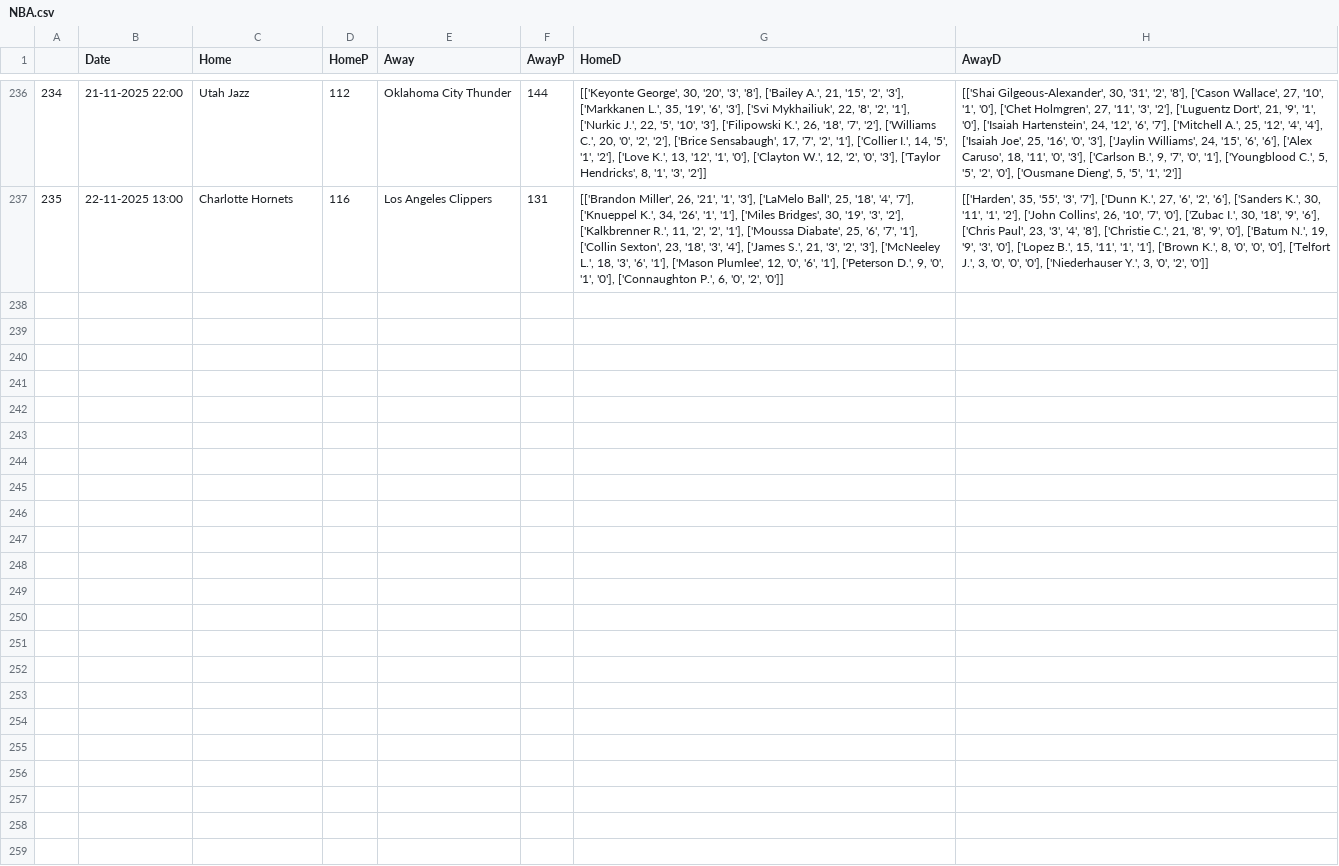
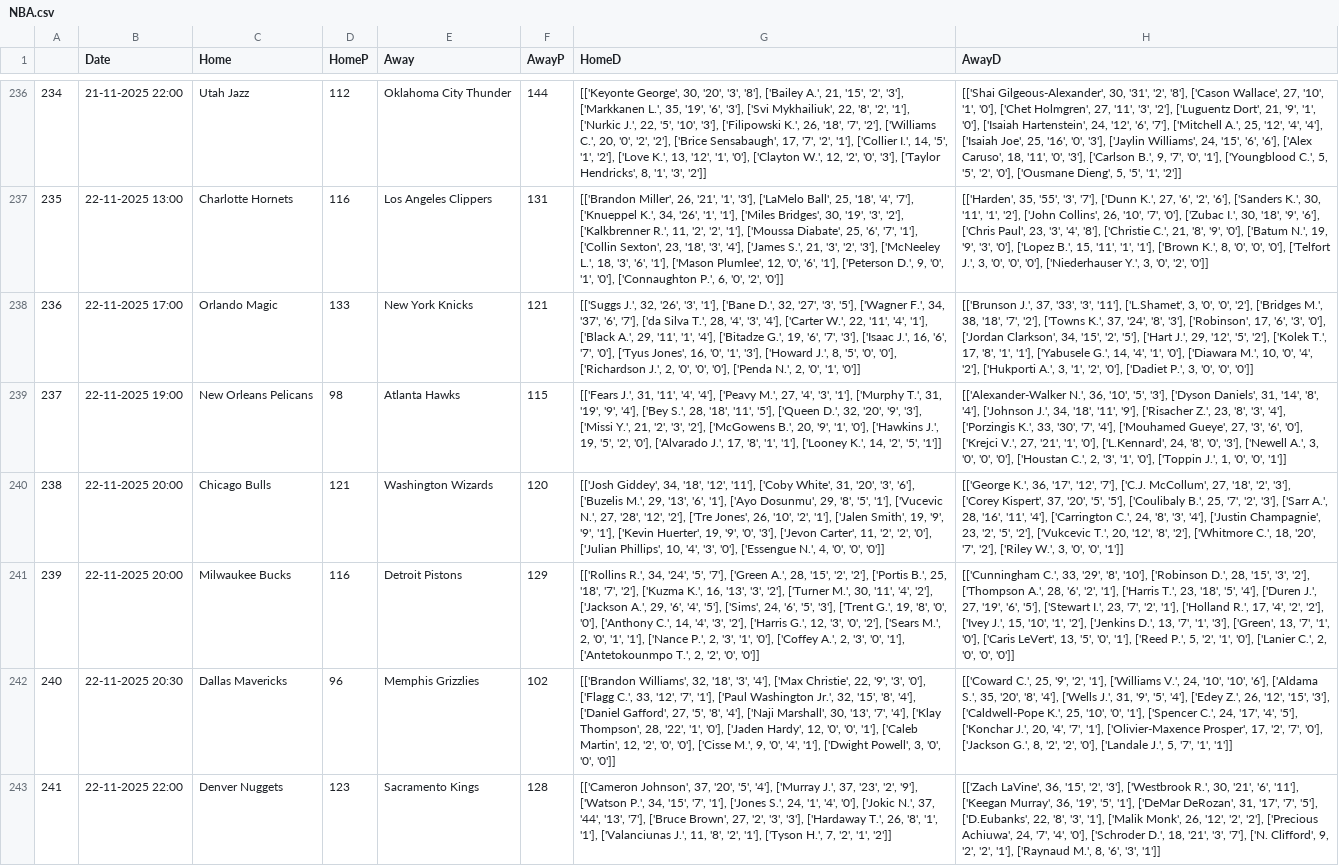
Before and after one commit to crvftsmvn/NBA-Stats-Analyzer, a CSV file: data/NBA.csv, drawn as a sheet; only a part is shown, gaps mark what is left out; the diff names each change by its address in the sheet, - before the commit and + after, or states it on an @@ line.

Commit message:
Add files via upload

```diff
--- a/data/NBA.csv
+++ b/data/NBA.csv
+row 238: 236 | 22-11-2025 17:00 | Orlando Magic | 133 | New York Knicks | 121 | [['Suggs J.', 32, '26', '3', '1'], ['Bane D.', 32, '27', '3', '5'], ['Wagner F.', 34, '37', '6', '7'], ['da Silva T.', 28, '4', '3', '4'], ['Carter W.', 22, '11', '4', '1'], ['Black A.', 29, '11', '1', '4'], ['Bitadze G.', 19, '6', '7', '3'], ['Isaac J.', 16, '6', '7', '0'], ['Tyus Jones', 16, '0', '1', '3'], ['Howard J.', 8, '5', '0', '0'], ['Richardson J.', 2, '0', '0', '0'], ['Penda N.', 2, '0', '1', '0']] | [['Brunson J.', 37, '33', '3', '11'], ['L.Shamet', 3, '0', '0', '2'], ['Bridges M.', 38, '18', '7', '2'], ['Towns K.', 37, '24', '8', '3'], ['Robinson', 17, '6', '3', '0'], ['Jordan Clarkson', 34, '15', '2', '5'], ['Hart J.', 29, '12', '5', '2'], ['Kolek T.', 17, '8', '1', '1'], ['Yabusele G.', 14, '4', '1', '0'], ['Diawara M.', 10, '0', '4', '2'], ['Hukporti A.', 3, '1', '2', '0'], ['Dadiet P.', 3, '0', '0', '0']]
+row 239: 237 | 22-11-2025 19:00 | New Orleans Pelicans | 98 | Atlanta Hawks | 115 | [['Fears J.', 31, '11', '4', '4'], ['Peavy M.', 27, '4', '3', '1'], ['Murphy T.', 31, '19', '9', '4'], ['Bey S.', 28, '18', '11', '5'], ['Queen D.', 32, '20', '9', '3'], ['Missi Y.', 21, '2', '3', '2'], ['McGowens B.', 20, '9', '1', '0'], ['Hawkins J.', 19, '5', '2', '0'], ['Alvarado J.', 17, '8', '1', '1'], ['Looney K.', 14, '2', '5', '1']] | [['Alexander-Walker N.', 36, '10', '5', '3'], ['Dyson Daniels', 31, '14', '8', '4'], ['Johnson J.', 34, '18', '11', '9'], ['Risacher Z.', 23, '8', '3', '4'], ['Porzingis K.', 33, '30', '7', '4'], ['Mouhamed Gueye', 27, '3', '6', '0'], ['Krejci V.', 27, '21', '1', '0'], ['L.Kennard', 24, '8', '0', '3'], ['Newell A.', 3, '0', '0', '0'], ['Houstan C.', 2, '3', '1', '0'], ['Toppin J.', 1, '0', '0', '1']]
+row 240: 238 | 22-11-2025 20:00 | Chicago Bulls | 121 | Washington Wizards | 120 | [['Josh Giddey', 34, '18', '12', '11'], ['Coby White', 31, '20', '3', '6'], ['Buzelis M.', 29, '13', '6', '1'], ['Ayo Dosunmu', 29, '8', '5', '1'], ['Vucevic N.', 27, '28', '12', '2'], ['Tre Jones', 26, '10', '2', '1'], ['Jalen Smith', 19, '9', '9', '1'], ['Kevin Huerter', 19, '9', '0', '3'], ['Jevon Carter', 11, '2', '2', '0'], ['Julian Phillips', 10, '4', '3', '0'], ['Essengue N.', 4, '0', '0', '0']] | [['George K.', 36, '17', '12', '7'], ['C.J. McCollum', 27, '18', '2', '3'], ['Corey Kispert', 37, '20', '5', '5'], ['Coulibaly B.', 25, '7', '2', '3'], ['Sarr A.', 28, '16', '11', '4'], ['Carrington C.', 24, '8', '3', '4'], ['Justin Champagnie', 23, '2', '5', '2'], ['Vukcevic T.', 20, '12', '8', '2'], ['Whitmore C.', 18, '20', '7', '2'], ['Riley W.', 3, '0', '0', '1']]
+row 241: 239 | 22-11-2025 20:00 | Milwaukee Bucks | 116 | Detroit Pistons | 129 | [['Rollins R.', 34, '24', '5', '7'], ['Green A.', 28, '15', '2', '2'], ['Portis B.', 25, '18', '7', '2'], ['Kuzma K.', 16, '13', '3', '2'], ['Turner M.', 30, '11', '4', '2'], ['Jackson A.', 29, '6', '4', '5'], ['Sims', 24, '6', '5', '3'], ['Trent G.', 19, '8', '0', '0'], ['Anthony C.', 14, '4', '3', '2'], ['Harris G.', 12, '3', '0', '2'], ['Sears M.', 2, '0', '1', '1'], ['Nance P.', 2, '3', '1', '0'], ['Coffey A.', 2, '3', '0', '1'], ['Antetokounmpo T.', 2, '2', '0', '0']] | [['Cunningham C.', 33, '29', '8', '10'], ['Robinson D.', 28, '15', '3', '2'], ['Thompson A.', 28, '6', '2', '1'], ['Harris T.', 23, '18', '5', '4'], ['Duren J.', 27, '19', '6', '5'], ['Stewart I.', 23, '7', '2', '1'], ['Holland R.', 17, '4', '2', '2'], ['Ivey J.', 15, '10', '1', '2'], ['Jenkins D.', 13, '7', '1', '3'], ['Green', 13, '7', '1', '0'], ['Caris LeVert', 13, '5', '0', '1'], ['Reed P.', 5, '2', '1', '0'], ['Lanier C.', 2, '0', '0', '0']]
+row 242: 240 | 22-11-2025 20:30 | Dallas Mavericks | 96 | Memphis Grizzlies | 102 | [['Brandon Williams', 32, '18', '3', '4'], ['Max Christie', 22, '9', '3', '0'], ['Flagg C.', 33, '12', '7', '1'], ['Paul Washington Jr.', 32, '15', '8', '4'], ['Daniel Gafford', 27, '5', '8', '4'], ['Naji Marshall', 30, '13', '7', '4'], ['Klay Thompson', 28, '22', '1', '0'], ['Jaden Hardy', 12, '0', '0', '1'], ['Caleb Martin', 12, '2', '0', '0'], ['Cisse M.', 9, '0', '4', '1'], ['Dwight Powell', 3, '0', '0', '0']] | [['Coward C.', 25, '9', '2', '1'], ['Williams V.', 24, '10', '10', '6'], ['Aldama S.', 35, '20', '8', '4'], ['Wells J.', 31, '9', '5', '4'], ['Edey Z.', 26, '12', '15', '3'], ['Caldwell-Pope K.', 25, '10', '0', '1'], ['Spencer C.', 24, '17', '4', '5'], ['Konchar J.', 20, '4', '7', '1'], ['Olivier-Maxence Prosper', 17, '2', '7', '0'], ['Jackson G.', 8, '2', '2', '0'], ['Landale J.', 5, '7', '1', '1']]
+row 243: 241 | 22-11-2025 22:00 | Denver Nuggets | 123 | Sacramento Kings | 128 | [['Cameron Johnson', 37, '20', '5', '4'], ['Murray J.', 37, '23', '2', '9'], ['Watson P.', 34, '15', '7', '1'], ['Jones S.', 24, '1', '4', '0'], ['Jokic N.', 37, '44', '13', '7'], ['Bruce Brown', 27, '2', '3', '3'], ['Hardaway T.', 26, '8', '1', '1'], ['Valanciunas J.', 11, '8', '2', '1'], ['Tyson H.', 7, '2', '1', '2']] | [['Zach LaVine', 36, '15', '2', '3'], ['Westbrook R.', 30, '21', '6', '11'], ['Keegan Murray', 36, '19', '5', '1'], ['DeMar DeRozan', 31, '17', '7', '5'], ['D.Eubanks', 22, '8', '3', '1'], ['Malik Monk', 26, '12', '2', '2'], ['Precious Achiuwa', 24, '7', '4', '0'], ['Schroder D.', 18, '21', '3', '7'], ['N. Clifford', 9, '2', '2', '1'], ['Raynaud M.', 8, '6', '3', '1']]
```
